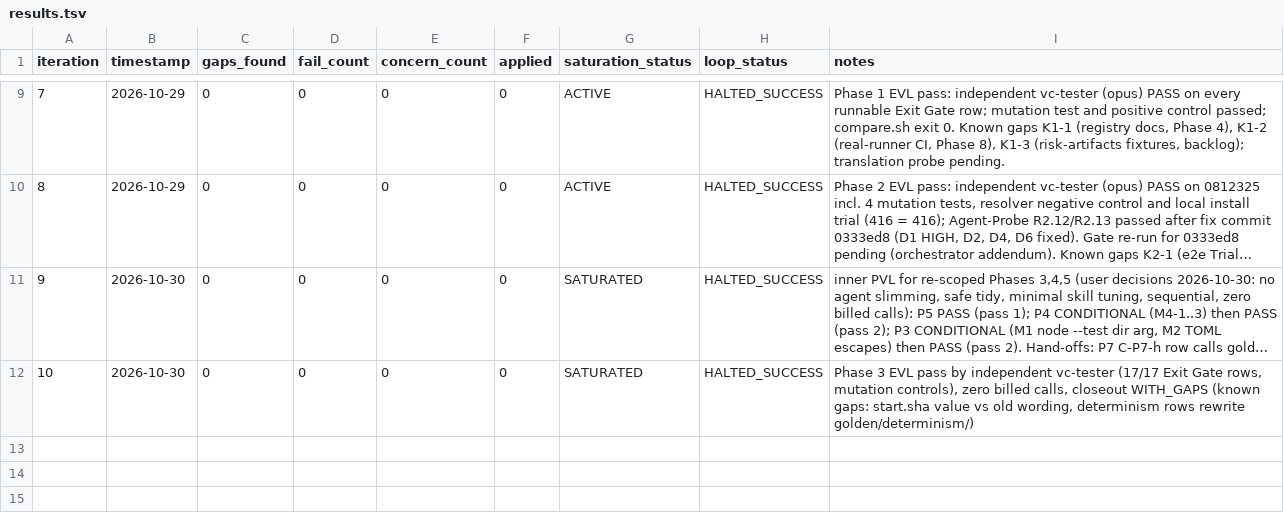
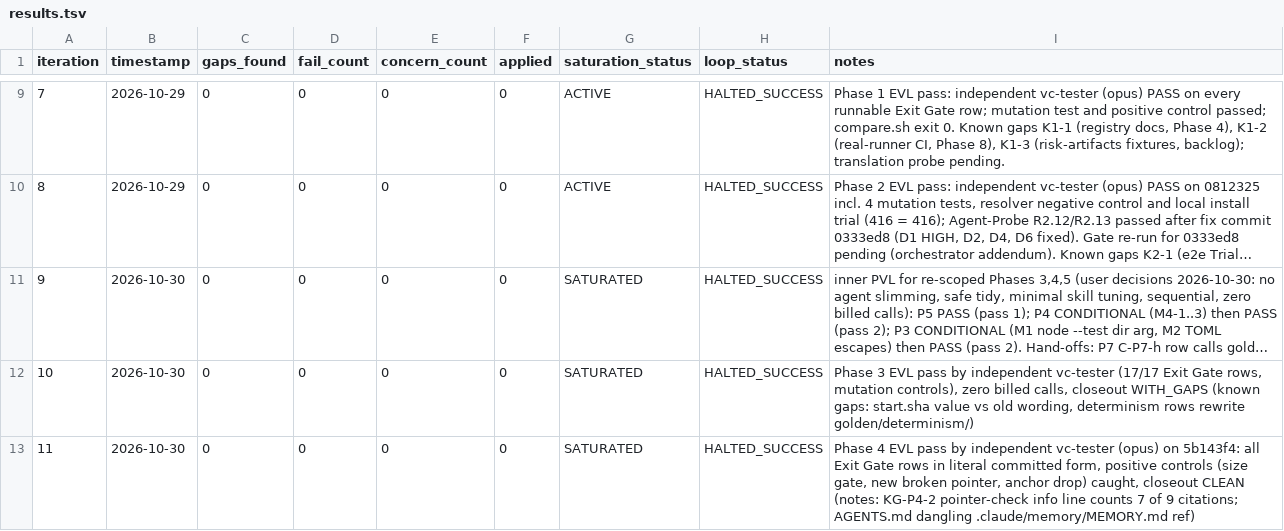
Before and after one commit to Tomwakeupat530amm/vibebelt-kit, a TSV file: process/general-plans/active/vibebelt-rebrand_29-10-26/results.tsv, drawn as a sheet; only a part is shown, gaps mark what is left out; long unchanged cells end in …; the diff names each change by its address in the sheet, - before the commit and + after, or states it on an @@ line.

```diff
--- a/process/general-plans/active/vibebelt-rebrand_29-10-26/results.tsv
+++ b/process/general-plans/active/vibebelt-rebrand_29-10-26/results.tsv
+row 13: 11 | 2026-10-30 | 0 | 0 | 0 | 0 | SATURATED | HALTED_SUCCESS | Phase 4 EVL pass by independent vc-tester (opus) on 5b143f4: all Exit Gate rows in literal committed form, positive controls (size gate, new broken pointer, anchor drop) caught, closeout CLEAN (notes: KG-P4-2 pointer-check info line counts 7 of 9 citations; AGENTS.md dangling .claude/memory/MEMORY.md ref)
```
Also changed, not shown: 31 other files.
